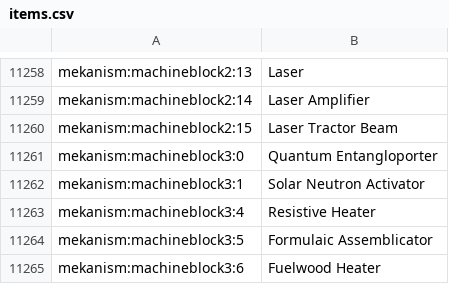
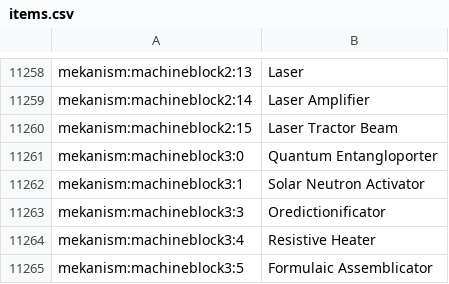
Before and after one commit to LostOfThought/DangerWillRobinson, a CSV file: .minecraft/config/AppliedEnergistics2/items.csv, drawn as a sheet; only a part is shown, gaps mark what is left out; the shorter side is filled out with more unchanged rows; the diff covers the shown part only.

```diff
--- a/.minecraft/config/AppliedEnergistics2/items.csv
+++ b/.minecraft/config/AppliedEnergistics2/items.csv
@@ -11262,2 +11262,3 @@ mekanism:machineblock3:0, Quantum Entangloporter
 mekanism:machineblock3:1, Solar Neutron Activator
+mekanism:machineblock3:3, Oredictionificator
 mekanism:machineblock3:4, Resistive Heater
```
Also changed, not shown: 62 moved rows elsewhere in this file, 21 other files.
